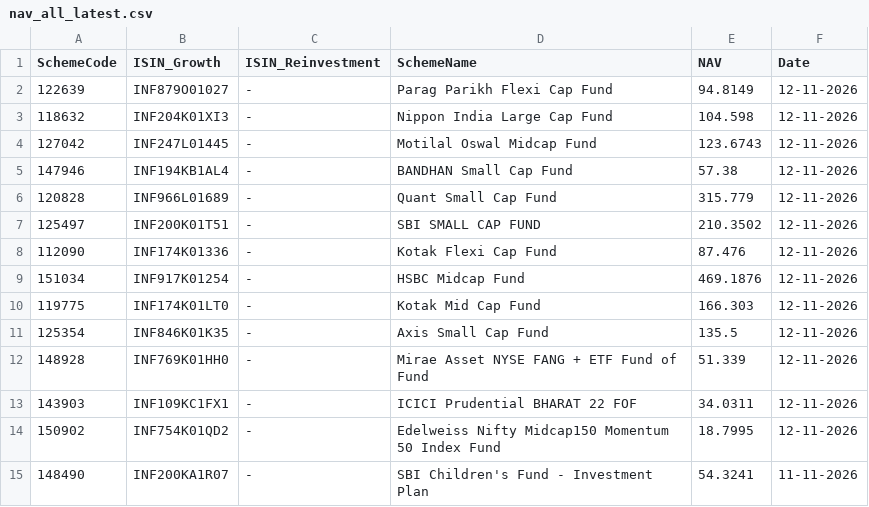
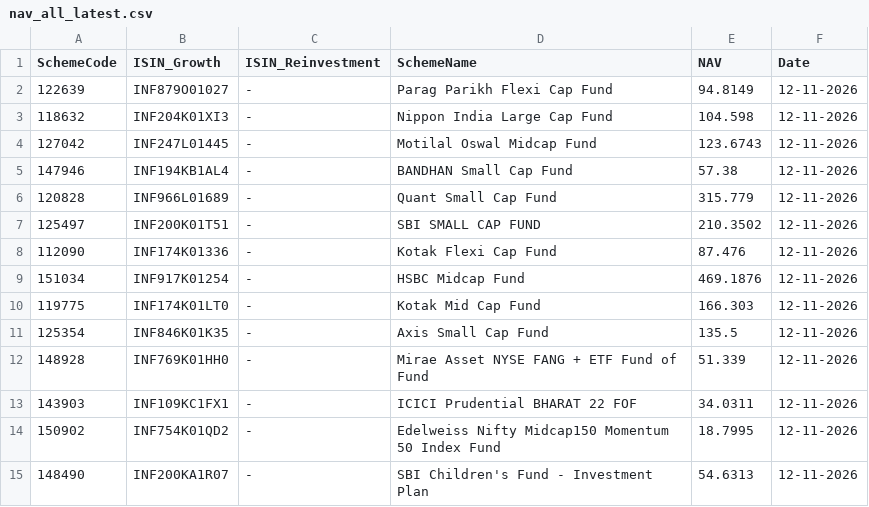
Before and after one commit to sumansourabhcsc/investment, a CSV file: data/nav_all_latest.csv, drawn as a sheet.

```diff
--- a/data/nav_all_latest.csv
+++ b/data/nav_all_latest.csv
@@ -14,2 +14,2 @@ SchemeCode,ISIN_Growth,ISIN_Reinvestment,SchemeName,NAV,Date
 150902,INF754K01QD2,-,Edelweiss Nifty Midcap150 Momentum 50 Index Fund,18.7995,12-11-2026
-148490,INF200KA1R07,-,SBI Children's Fund - Investment Plan,54.3241,11-11-2026
+148490,INF200KA1R07,-,SBI Children's Fund - Investment Plan,54.6313,12-11-2026
```
